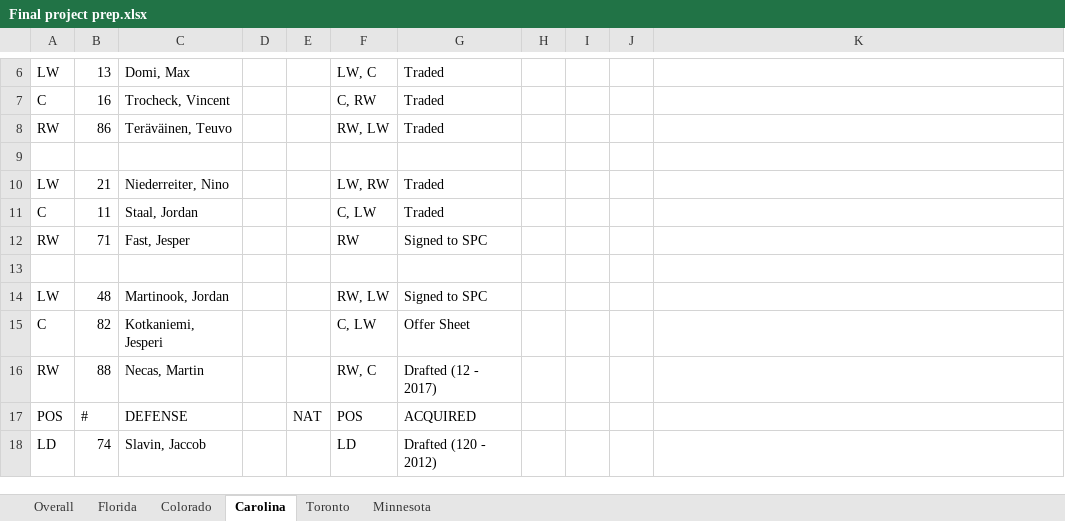
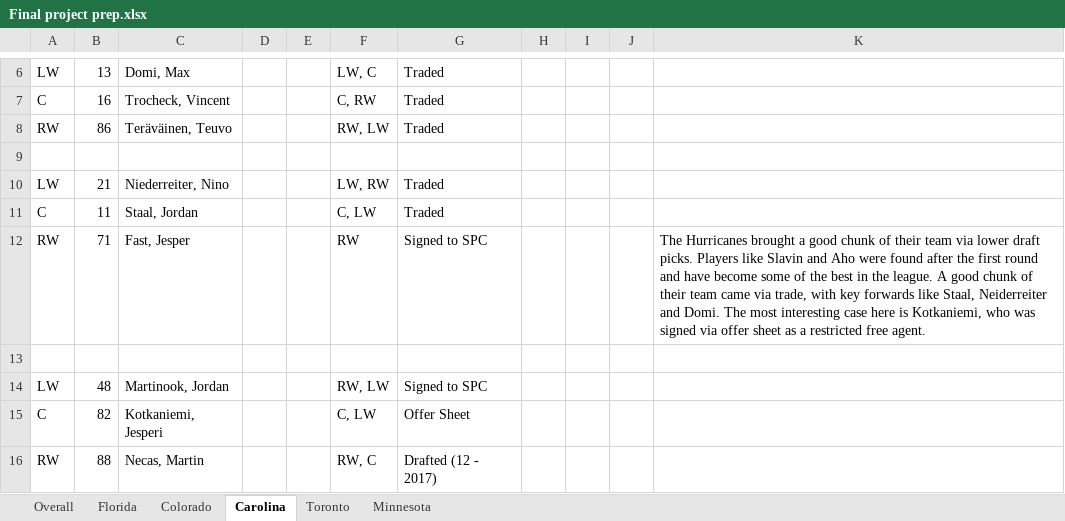
Before and after one commit to VarunShankar1/VarunShankar1.github.io, an Excel workbook: projects/Final project prep.xlsx, sheet Carolina, drawn as a sheet; only a part is shown, gaps mark what is left out; the shorter side is filled out with more unchanged rows; values as stored, in another font and other column widths than the file's, no cell formats; charts and pictures not drawn; the diff names each change by its address in the sheet, - before the commit and + after, or states it on an @@ line.

```diff
--- a/projects/Final project prep.xlsx (sheet Carolina)
+++ b/projects/Final project prep.xlsx (sheet Carolina)
-K12: (empty)
+K12: The Hurricanes brought a good chunk of their team via lower draft picks. Players like Slavin and Aho were found after the first round and have become some of the best in the league. A good chunk of their team came via trade, with key forwards like Staal, Neiderreiter and Domi. The most interesting case here is Kotkaniemi, who was signed via offer sheet as a restricted free agent.
```
Also changed, not shown: sheet Minnesota, sheet Toronto, sheet Colorado, sheet Florida, cell formats, 13 other files.
